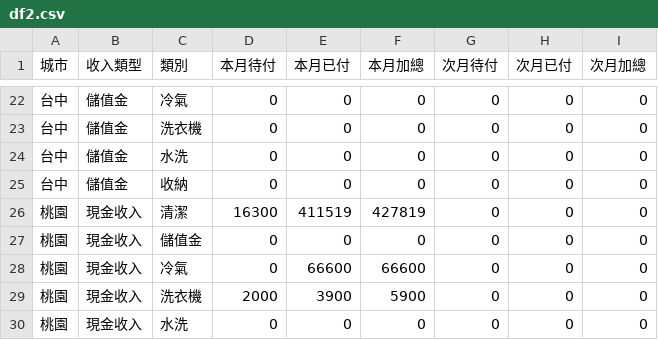
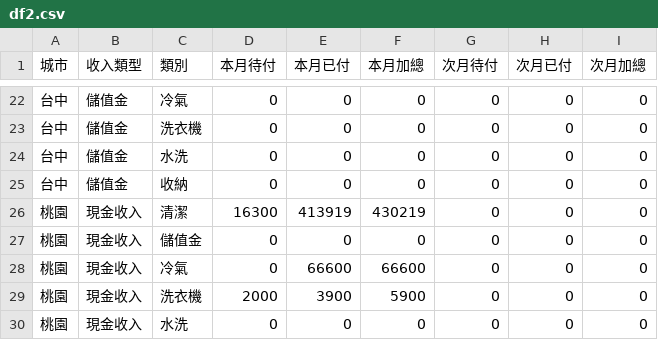
Before and after one commit to jenny-smart/tool-system, a CSV file: dashboard_data/latest/df2.csv, drawn as a sheet; only a part is shown, gaps mark what is left out.

```diff
--- a/dashboard_data/latest/df2.csv
+++ b/dashboard_data/latest/df2.csv
@@ -25,3 +25,3 @@
 台中,儲值金,收納,0,0,0,0,0,0
-桃園,現金收入,清潔,16300,411519,427819,0,0,0
+桃園,現金收入,清潔,16300,413919,430219,0,0,0
 桃園,現金收入,儲值金,0,0,0,0,0,0
```
Also changed, not shown: dashboard_data/latest/daily_df.csv, dashboard_data/latest/df1.csv, 6 other files.
